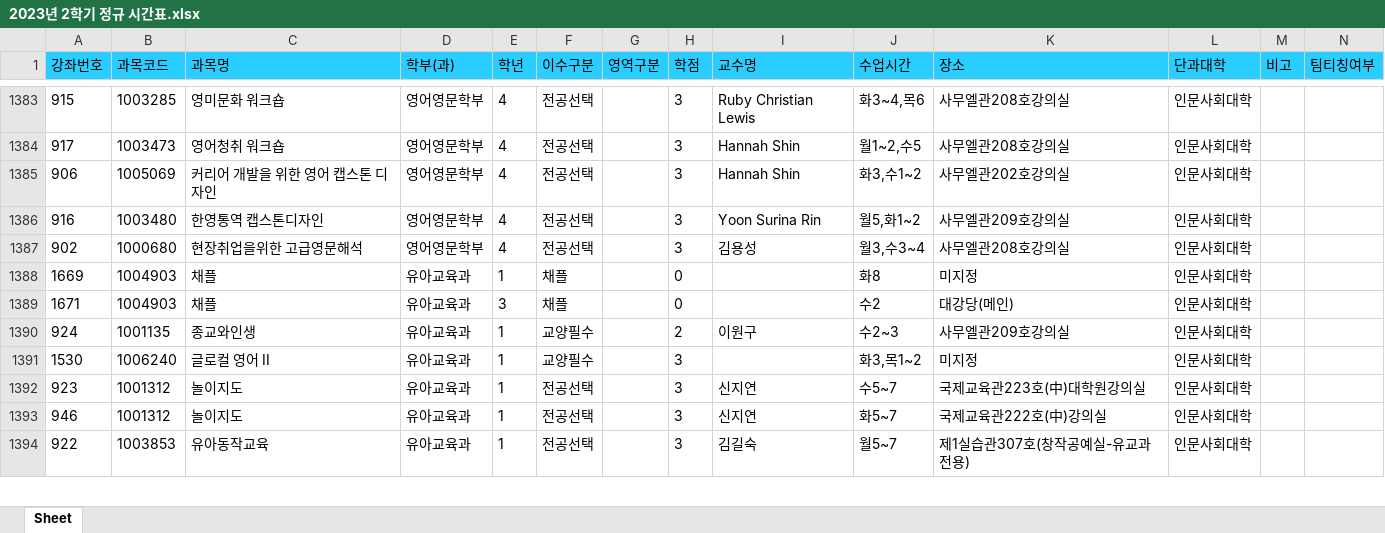
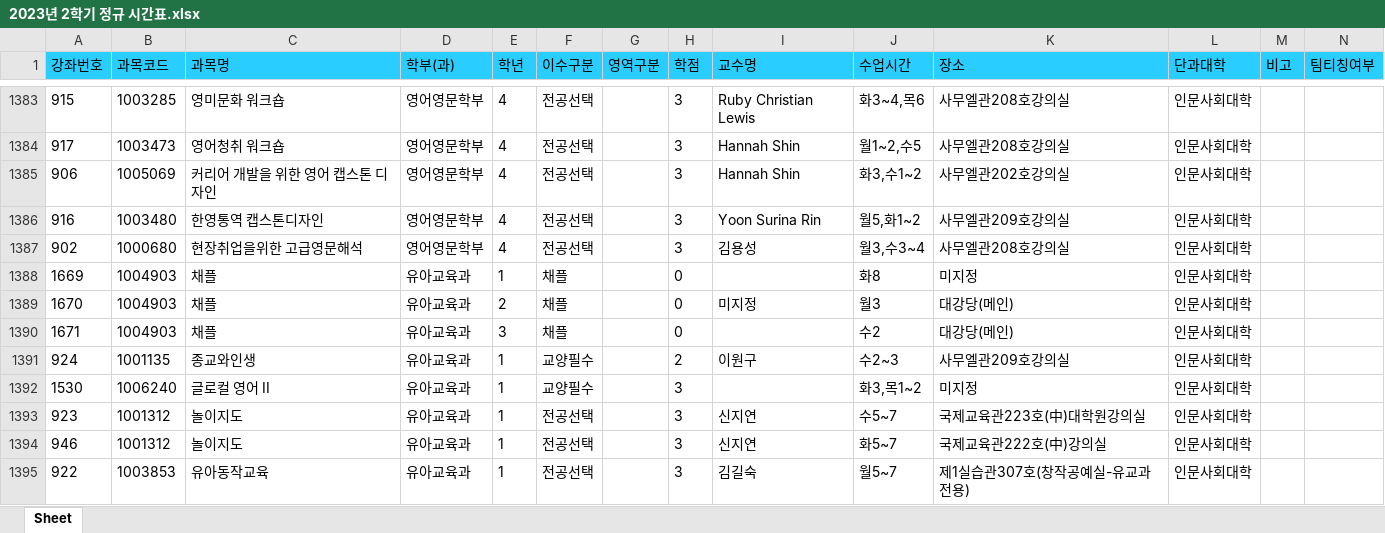
Before and after one commit to syu-kr/lecture.syu.kr-everytime, an Excel workbook: data/2023년 2학기 정규 시간표.xlsx, sheet Sheet, drawn as a sheet; only a part is shown, gaps mark what is left out; values as stored, in another font and other column widths than the file's, no borders; the diff names each change by its address in the sheet, - before the commit and + after, or states it on an @@ line.

```diff
--- a/data/2023년 2학기 정규 시간표.xlsx (sheet Sheet)
+++ b/data/2023년 2학기 정규 시간표.xlsx (sheet Sheet)
+row 1389: 1670 | 1004903 | 채플 | 유아교육과 | 2 | 채플 |  | 0 | 미지정 | 월3 | 대강당(메인) | 인문사회대학
```
Also changed, not shown: 2 other files.
